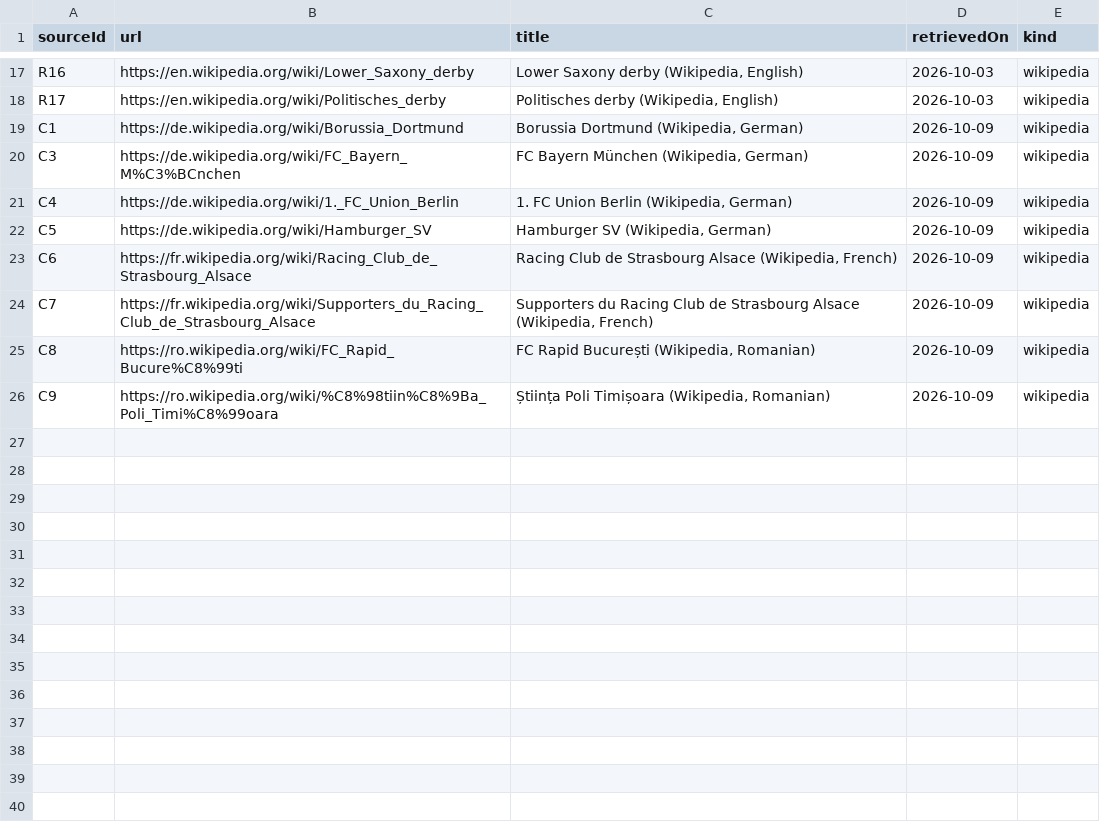
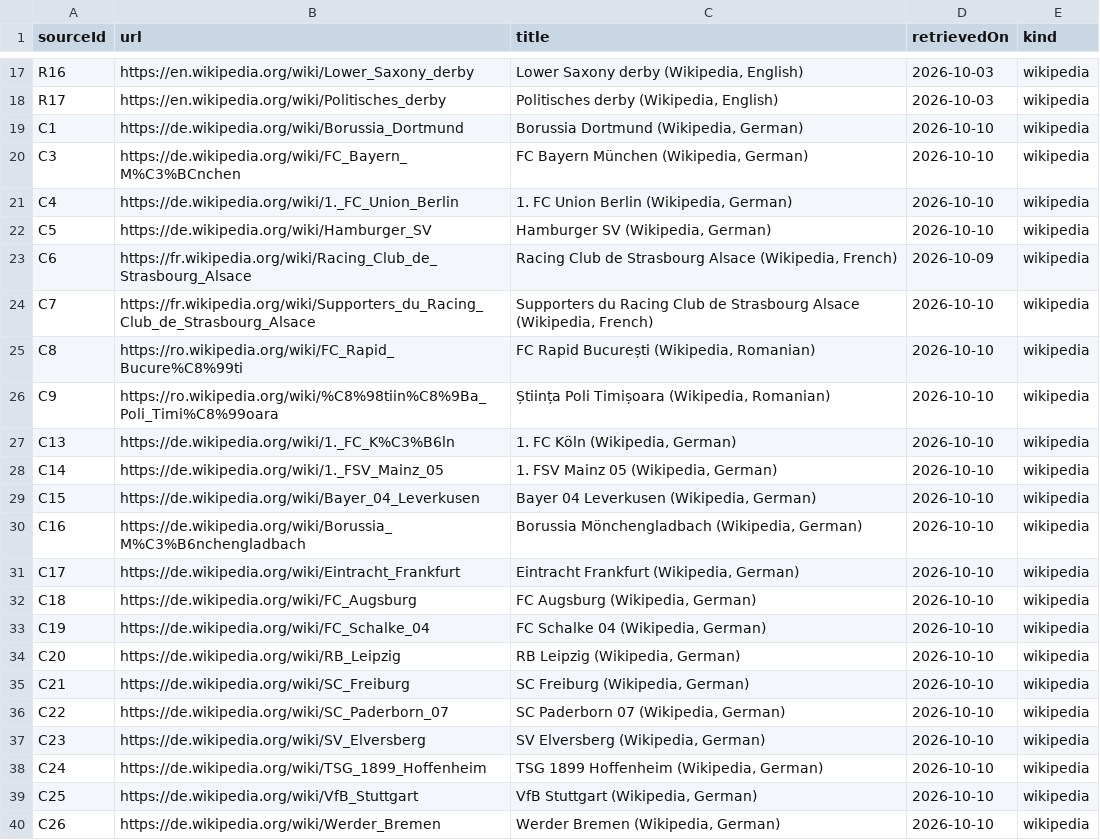
Before and after one commit to AlexGrozavul/Football, a CSV file: data/club-culture-sources.csv, drawn as a sheet; only a part is shown, gaps mark what is left out.

```diff
--- a/data/club-culture-sources.csv
+++ b/data/club-culture-sources.csv
@@ -18,9 +18,23 @@ R16,https://en.wikipedia.org/wiki/Lower_Saxony_derby,"Lower Saxony derby (Wikipe
 R17,https://en.wikipedia.org/wiki/Politisches_derby,"Politisches derby (Wikipedia, English)",2026-10-03,wikipedia
-C1,https://de.wikipedia.org/wiki/Borussia_Dortmund,"Borussia Dortmund (Wikipedia, German)",2026-10-09,wikipedia
-C3,https://de.wikipedia.org/wiki/FC_Bayern_M%C3%BCnchen,"FC Bayern München (Wikipedia, German)",2026-10-09,wikipedia
-C4,https://de.wikipedia.org/wiki/1._FC_Union_Berlin,"1. FC Union Berlin (Wikipedia, German)",2026-10-09,wikipedia
-C5,https://de.wikipedia.org/wiki/Hamburger_SV,"Hamburger SV (Wikipedia, German)",2026-10-09,wikipedia
+C1,https://de.wikipedia.org/wiki/Borussia_Dortmund,"Borussia Dortmund (Wikipedia, German)",2026-10-10,wikipedia
+C3,https://de.wikipedia.org/wiki/FC_Bayern_M%C3%BCnchen,"FC Bayern München (Wikipedia, German)",2026-10-10,wikipedia
+C4,https://de.wikipedia.org/wiki/1._FC_Union_Berlin,"1. FC Union Berlin (Wikipedia, German)",2026-10-10,wikipedia
+C5,https://de.wikipedia.org/wiki/Hamburger_SV,"Hamburger SV (Wikipedia, German)",2026-10-10,wikipedia
 C6,https://fr.wikipedia.org/wiki/Racing_Club_de_Strasbourg_Alsace,"Racing Club de Strasbourg Alsace (Wikipedia, French)",2026-10-09,wikipedia
-C7,https://fr.wikipedia.org/wiki/Supporters_du_Racing_Club_de_Strasbourg_Alsace,"Supporters du Racing Club de Strasbourg Alsace (Wikipedia, French)",2026-10-09,wikipedia
-C8,https://ro.wikipedia.org/wiki/FC_Rapid_Bucure%C8%99ti,"FC Rapid București (Wikipedia, Romanian)",2026-10-09,wikipedia
-C9,https://ro.wikipedia.org/wiki/%C8%98tiin%C8%9Ba_Poli_Timi%C8%99oara,"Știința Poli Timișoara (Wikipedia, Romanian)",2026-10-09,wikipedia
+C7,https://fr.wikipedia.org/wiki/Supporters_du_Racing_Club_de_Strasbourg_Alsace,"Supporters du Racing Club de Strasbourg Alsace (Wikipedia, French)",2026-10-10,wikipedia
+C8,https://ro.wikipedia.org/wiki/FC_Rapid_Bucure%C8%99ti,"FC Rapid București (Wikipedia, Romanian)",2026-10-10,wikipedia
+C9,https://ro.wikipedia.org/wiki/%C8%98tiin%C8%9Ba_Poli_Timi%C8%99oara,"Știința Poli Timișoara (Wikipedia, Romanian)",2026-10-10,wikipedia
+C13,https://de.wikipedia.org/wiki/1._FC_K%C3%B6ln,"1. FC Köln (Wikipedia, German)",2026-10-10,wikipedia
+C14,https://de.wikipedia.org/wiki/1._FSV_Mainz_05,"1. FSV Mainz 05 (Wikipedia, German)",2026-10-10,wikipedia
+C15,https://de.wikipedia.org/wiki/Bayer_04_Leverkusen,"Bayer 04 Leverkusen (Wikipedia, German)",2026-10-10,wikipedia
+C16,https://de.wikipedia.org/wiki/Borussia_M%C3%B6nchengladbach,"Borussia Mönchengladbach (Wikipedia, German)",2026-10-10,wikipedia
+C17,https://de.wikipedia.org/wiki/Eintracht_Frankfurt,"Eintracht Frankfurt (Wikipedia, German)",2026-10-10,wikipedia
+C18,https://de.wikipedia.org/wiki/FC_Augsburg,"FC Augsburg (Wikipedia, German)",2026-10-10,wikipedia
+C19,https://de.wikipedia.org/wiki/FC_Schalke_04,"FC Schalke 04 (Wikipedia, German)",2026-10-10,wikipedia
+C20,https://de.wikipedia.org/wiki/RB_Leipzig,"RB Leipzig (Wikipedia, German)",2026-10-10,wikipedia
+C21,https://de.wikipedia.org/wiki/SC_Freiburg,"SC Freiburg (Wikipedia, German)",2026-10-10,wikipedia
+C22,https://de.wikipedia.org/wiki/SC_Paderborn_07,"SC Paderborn 07 (Wikipedia, German)",2026-10-10,wikipedia
+C23,https://de.wikipedia.org/wiki/SV_Elversberg,"SV Elversberg (Wikipedia, German)",2026-10-10,wikipedia
+C24,https://de.wikipedia.org/wiki/TSG_1899_Hoffenheim,"TSG 1899 Hoffenheim (Wikipedia, German)",2026-10-10,wikipedia
+C25,https://de.wikipedia.org/wiki/VfB_Stuttgart,"VfB Stuttgart (Wikipedia, German)",2026-10-10,wikipedia
+C26,https://de.wikipedia.org/wiki/Werder_Bremen,"Werder Bremen (Wikipedia, German)",2026-10-10,wikipedia
```
Also changed, not shown: 7 other files.
